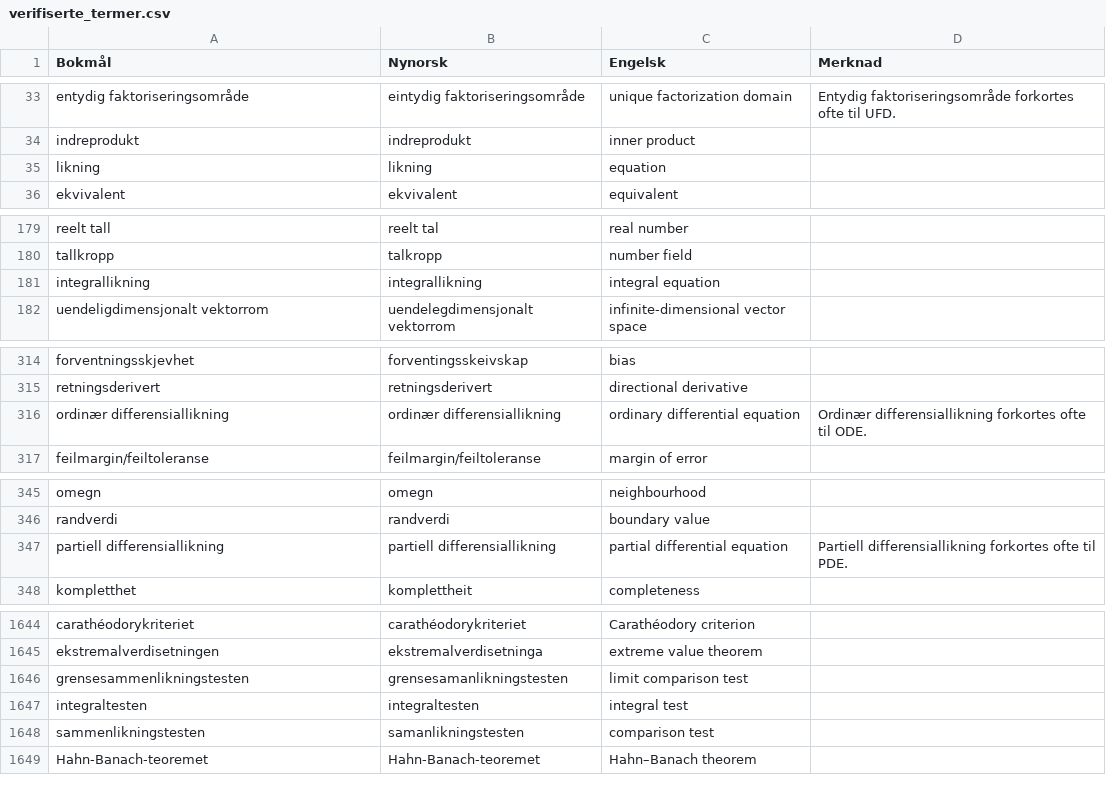
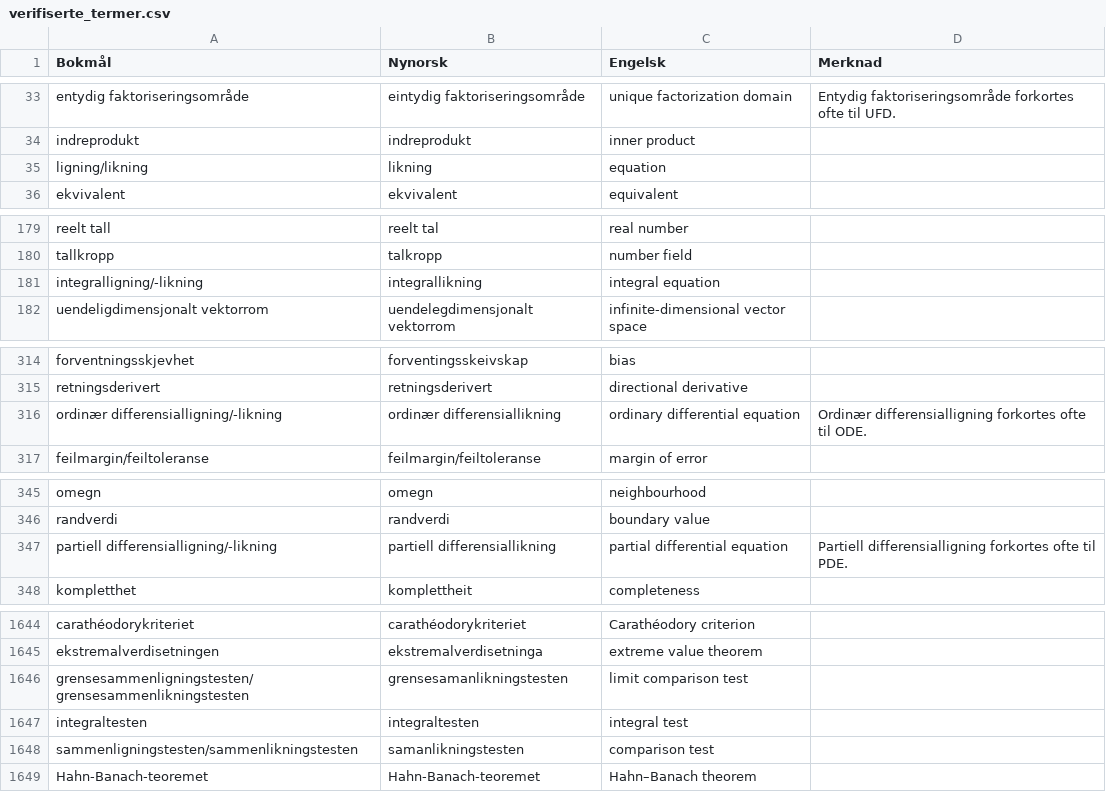
Before and after one commit to jfremstad/matematisk_ordliste, a CSV file: verifiserte_termer.csv, drawn as a sheet; only a part is shown, gaps mark what is left out; the diff covers the shown part only.

Commit message:
Erstatt likning i bokmål med ligning/-likning

```diff
--- a/verifiserte_termer.csv
+++ b/verifiserte_termer.csv
@@ -34,3 +34,3 @@ entydig faktoriseringsområde,eintydig faktoriseringsområde,unique factorizatio
 indreprodukt,indreprodukt,inner product,
-likning,likning,equation,
+ligning/likning,likning,equation,
 ekvivalent,ekvivalent,equivalent,
@@ -180,3 +180,3 @@ reelt tall,reelt tal,real number,
 tallkropp,talkropp,number field,
-integrallikning,integrallikning,integral equation,
+integralligning/-likning,integrallikning,integral equation,
 uendeligdimensjonalt vektorrom,uendelegdimensjonalt vektorrom,infinite-dimensional vector space,
@@ -315,3 +315,3 @@ forventningsskjevhet,forventingsskeivskap,bias,
 retningsderivert,retningsderivert,directional derivative,
-ordinær differensiallikning,ordinær differensiallikning,ordinary differential equation,"Ordinær differensiallikning forkortes ofte til ODE."
+ordinær differensialligning/-likning,ordinær differensiallikning,ordinary differential equation,"Ordinær differensialligning forkortes ofte til ODE."
 feilmargin/feiltoleranse,feilmargin/feiltoleranse,margin of error,
@@ -346,3 +346,3 @@ omegn,omegn,neighbourhood,
 randverdi,randverdi,boundary value,
-partiell differensiallikning,partiell differensiallikning,partial differential equation,"Partiell differensiallikning forkortes ofte til PDE."
+partiell differensialligning/-likning,partiell differensiallikning,partial differential equation,"Partiell differensialligning forkortes ofte til PDE."
 kompletthet,komplettheit,completeness,
@@ -1645,5 +1645,5 @@ carathéodorykriteriet,carathéodorykriteriet,Carathéodory criterion,
 ekstremalverdisetningen,ekstremalverdisetninga,extreme value theorem,
-grensesammenlikningstesten,grensesamanlikningstesten,limit comparison test,
+grensesammenligningstesten/grensesammenlikningstesten,grensesamanlikningstesten,limit comparison test,
 integraltesten,integraltesten,integral test,
-sammenlikningstesten,samanlikningstesten,comparison test,
+sammenligningstesten/sammenlikningstesten,samanlikningstesten,comparison test,
 Hahn-Banach-teoremet,Hahn-Banach-teoremet,Hahn–Banach theorem,
```
Also changed, not shown: 19 edited cells elsewhere in this file, 1 other file.
